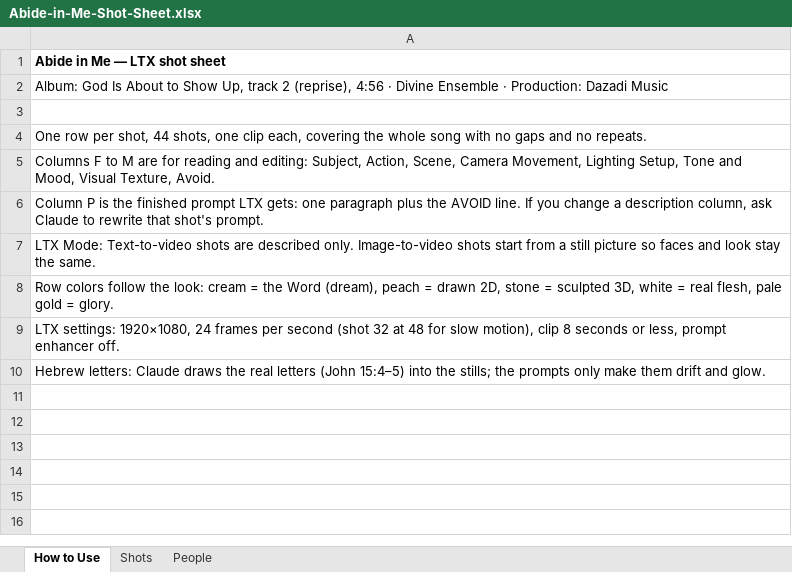
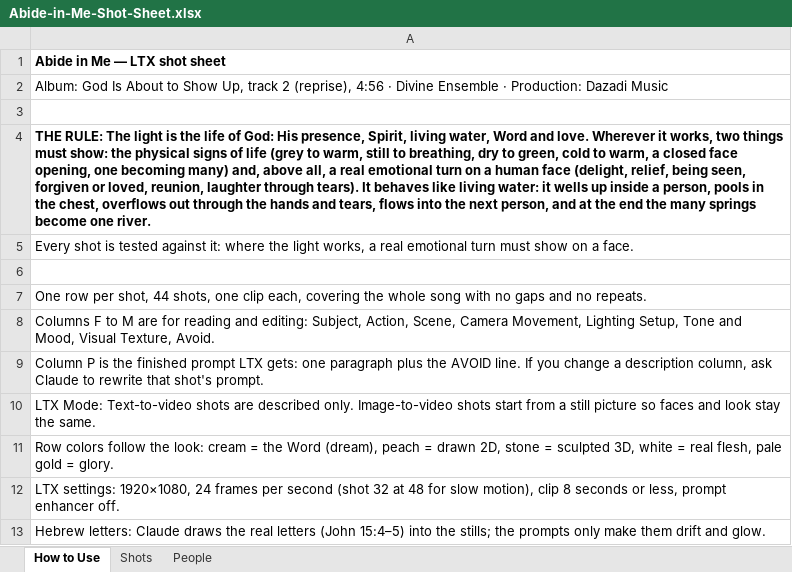
Before and after one commit to ebl3333/divine-ensemble-songs, an Excel workbook: abide-in-me/Abide-in-Me-Shot-Sheet.xlsx, sheet How to Use, drawn as a sheet; values as stored, in another font and other column widths than the file's, no borders; the diff names each change by its address in the sheet, - before the commit and + after, or states it on an @@ line.

```diff
--- a/abide-in-me/Abide-in-Me-Shot-Sheet.xlsx (sheet How to Use)
+++ b/abide-in-me/Abide-in-Me-Shot-Sheet.xlsx (sheet How to Use)
+row 4: THE RULE: The light is the life of God: His presence, Spirit, living water, Word and love. Wherever it works, two things must show: the physical signs of life (grey to warm, still to breathing, dry to green, cold to warm, a closed face opening, one becoming many) and, above all, a real emotional turn on a human face (delight, relief, being seen, forgiven or loved, reunion, laughter through tears). It behaves like living water: it wells up inside a person, pools in the chest, overflows out through the hands and tears, flows into the next person, and at the end the many springs become one river.
+row 5: Every shot is tested against it: where the light works, a real emotional turn must show on a face.
+row 6: (empty)
```
Also changed, not shown: sheet Shots, 4 other files.
